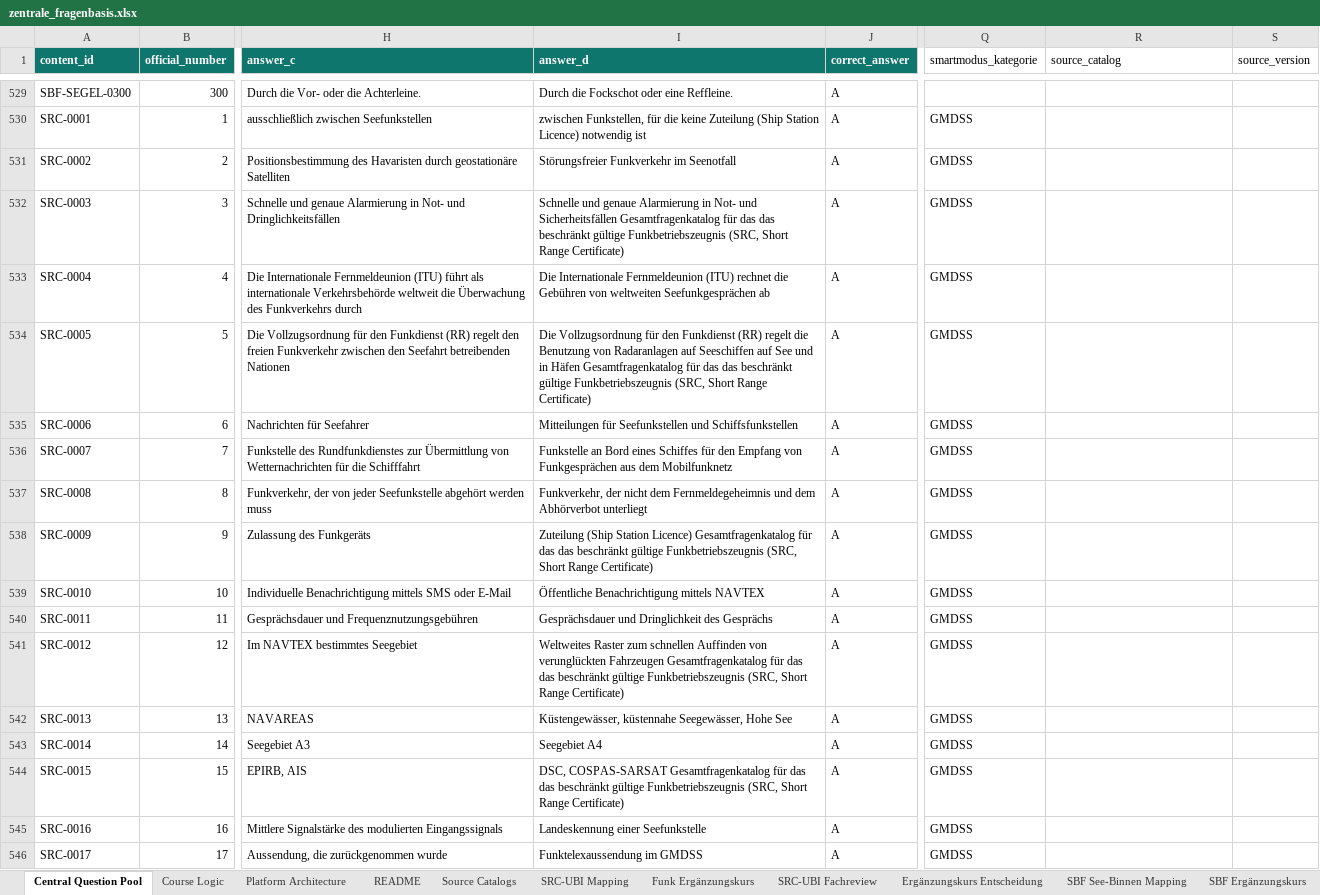
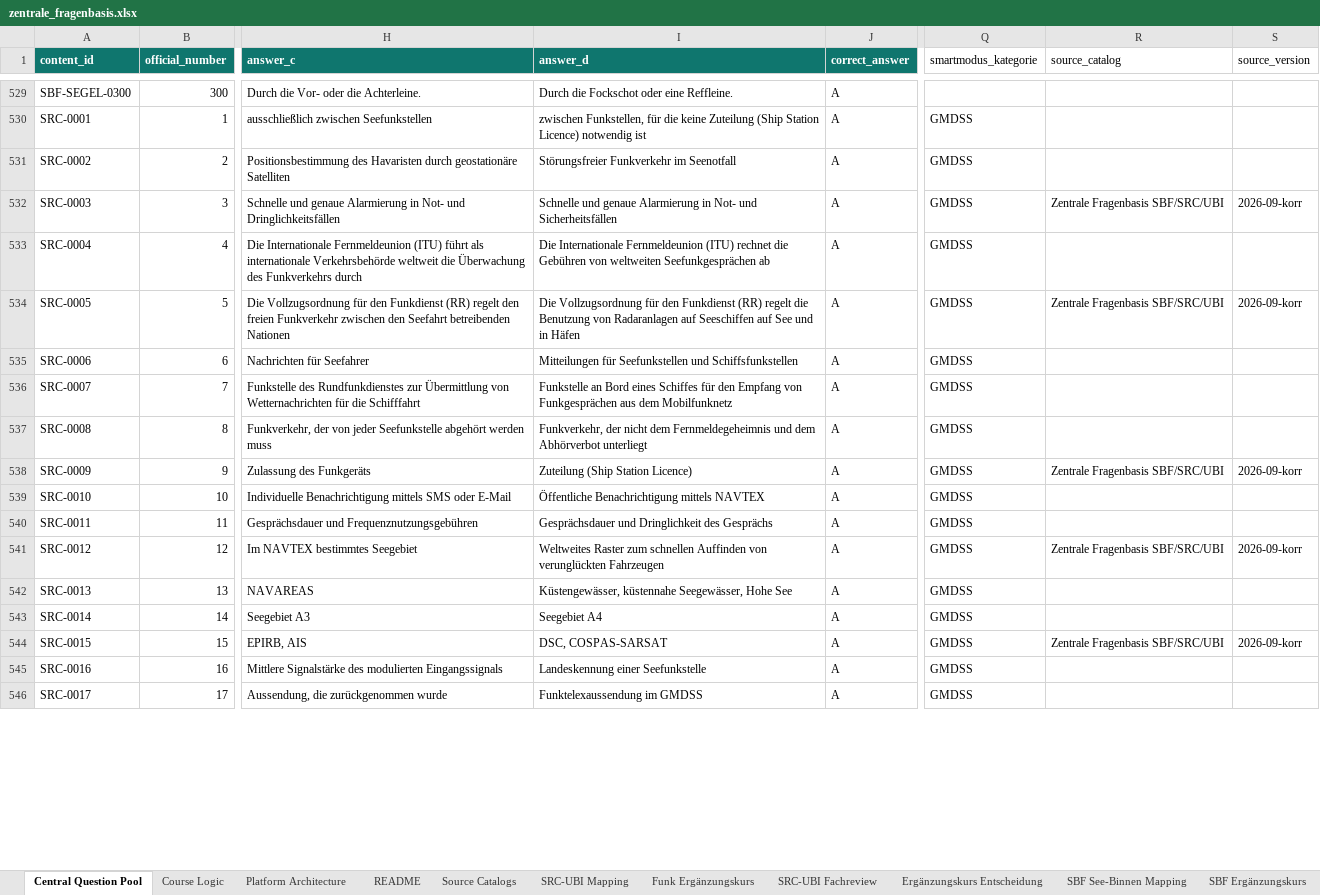
Before and after one commit to hastla007/boatingschool, an Excel workbook: database/data/zentrale_fragenbasis.xlsx, sheet Central Question Pool, drawn as a sheet; only a part is shown, gaps mark what is left out; values as stored, in another font and other column widths than the file's, no borders; the diff covers the shown part only; the diff names each change by its address in the sheet, - before the commit and + after, or states it on an @@ line.

```diff
--- a/database/data/zentrale_fragenbasis.xlsx (sheet Central Question Pool)
+++ b/database/data/zentrale_fragenbasis.xlsx (sheet Central Question Pool)
-I532 (answer_d): …und Sicherheitsfällen Gesamtfragenkatalog für das das beschränkt gültige Funkbetriebszeugnis (SRC, Short Range Certificate)
+I532 (answer_d): …und Sicherheitsfällen
-R532 (source_catalog): (empty)
+R532 (source_catalog): Zentrale Fragenbasis SBF/SRC/UBI
-S532 (source_version): (empty)
+S532 (source_version): 2026-09-korr
-I534 (answer_d): …in Häfen Gesamtfragenkatalog für das das beschränkt gültige Funkbetriebszeugnis (SRC, Short Range Certificate)
+I534 (answer_d): …in Häfen
-R534 (source_catalog): (empty)
+R534 (source_catalog): Zentrale Fragenbasis SBF/SRC/UBI
-S534 (source_version): (empty)
+S534 (source_version): 2026-09-korr
-I538 (answer_d): …Station Licence) Gesamtfragenkatalog für das das beschränkt gültige Funkbetriebszeugnis (SRC, Short Range Certificate)
+I538 (answer_d): …Station Licence)
-R538 (source_catalog): (empty)
+R538 (source_catalog): Zentrale Fragenbasis SBF/SRC/UBI
-S538 (source_version): (empty)
+S538 (source_version): 2026-09-korr
-I541 (answer_d): …verunglückten Fahrzeugen Gesamtfragenkatalog für das das beschränkt gültige Funkbetriebszeugnis (SRC, Short Range Certificate)
+I541 (answer_d): …verunglückten Fahrzeugen
-R541 (source_catalog): (empty)
+R541 (source_catalog): Zentrale Fragenbasis SBF/SRC/UBI
-S541 (source_version): (empty)
+S541 (source_version): 2026-09-korr
-I544 (answer_d): DSC, COSPAS-SARSAT Gesamtfragenkatalog für das das beschränkt gültige Funkbetriebszeugnis (SRC, Short Range Certificate)
+I544 (answer_d): DSC, COSPAS-SARSAT
-R544 (source_catalog): (empty)
+R544 (source_catalog): Zentrale Fragenbasis SBF/SRC/UBI
-S544 (source_version): (empty)
+S544 (source_version): 2026-09-korr
```
Also changed, not shown: 165 edited cells elsewhere in this sheet, 4 other files.
